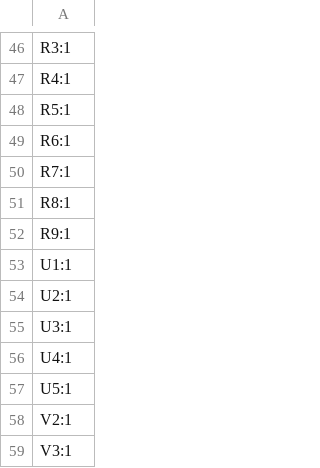
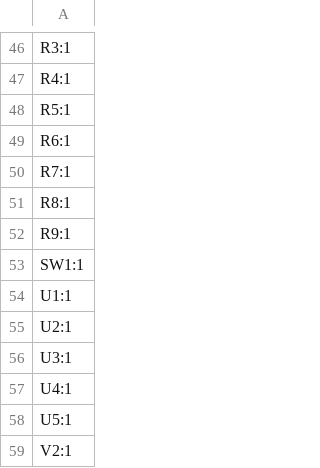
Before and after one commit to revk/ESP32-Flasher, a CSV file: PCB/Flasher/production/designators.csv, drawn as a sheet; only a part is shown, gaps mark what is left out; the shorter side is filled out with more unchanged rows.

```diff
--- a/PCB/Flasher/production/designators.csv
+++ b/PCB/Flasher/production/designators.csv
@@ -52,2 +52,3 @@ R8:1
 R9:1
+SW1:1
 U1:1
```
Also changed, not shown: PCB/Flasher/production/bom.csv, PCB/Flasher/production/positions.csv, 14 other files.
